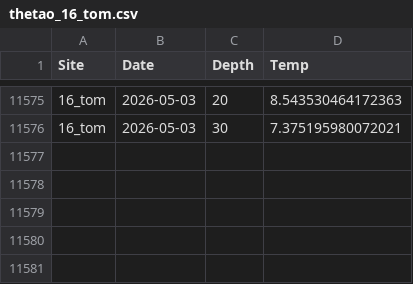
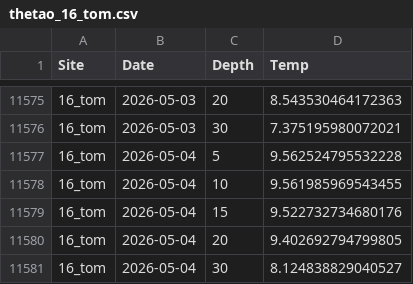
Before and after one commit to sharkbot952/demo, a CSV file: data/cmem/thetao/thetao_16_tom.csv, drawn as a sheet; only a part is shown, gaps mark what is left out; the diff names each change by its address in the sheet, - before the commit and + after, or states it on an @@ line.

```diff
--- a/data/cmem/thetao/thetao_16_tom.csv
+++ b/data/cmem/thetao/thetao_16_tom.csv
+row 11577: 16_tom | 2026-05-04 | 5 | 9.562524795532228
+row 11578: 16_tom | 2026-05-04 | 10 | 9.561985969543455
+row 11579: 16_tom | 2026-05-04 | 15 | 9.522732734680176
+row 11580: 16_tom | 2026-05-04 | 20 | 9.402692794799805
+row 11581: 16_tom | 2026-05-04 | 30 | 8.124838829040527
```
Also changed, not shown: data/cmem/thetao/thetao_13_isi.csv, data/cmem/thetao/thetao_14_ota.csv, 6 other files.
